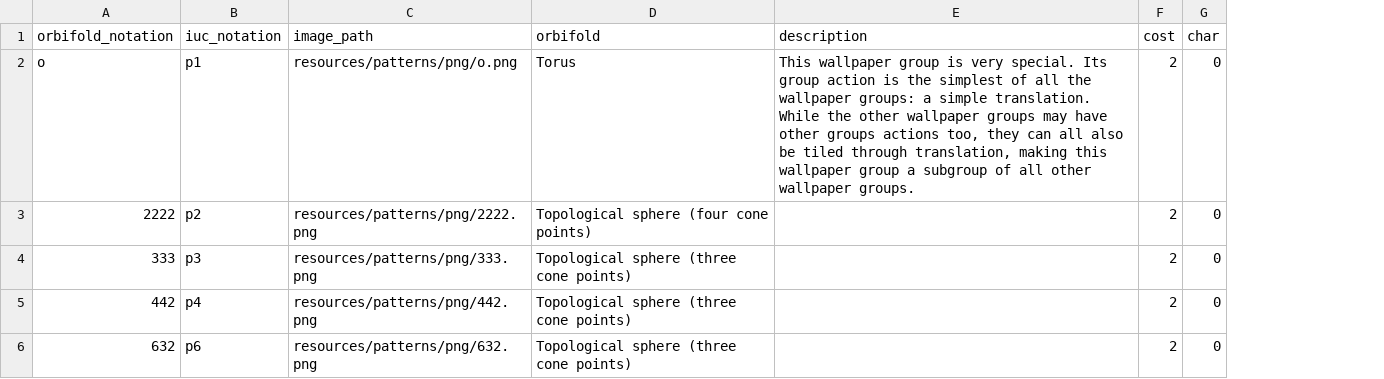
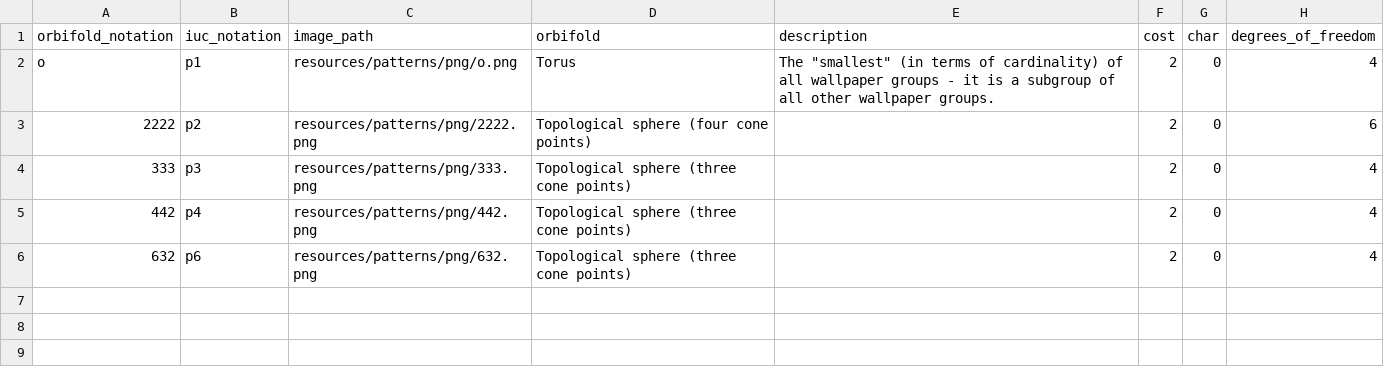
Before and after one commit to DamianJLin/Mural, a CSV file: resources/wallpaper_groups_data/true_blue_data.csv, drawn as a sheet; the diff names each change by its address in the sheet, - before the commit and + after, or states it on an @@ line.

```diff
--- a/resources/wallpaper_groups_data/true_blue_data.csv
+++ b/resources/wallpaper_groups_data/true_blue_data.csv
+column H (degrees_of_freedom), rows 2-6: 4 | 6 | 4 | 4 | 4
-E2 (description): This wallpaper group is very special. Its group action is the simplest of all the wallpaper groups: a simple translation. While the other wallpaper groups may have other groups actions too, they can all also be tiled through translation, making this wallpaper group a subgroup…
+E2 (description): The "smallest" (in terms of cardinality) of all wallpaper groups - it is a subgroup…
```
Also changed, not shown: resources/wallpaper_groups_data/hybrid_data.csv, resources/wallpaper_groups_data/reflecting_red_data.csv, 1 other file.
